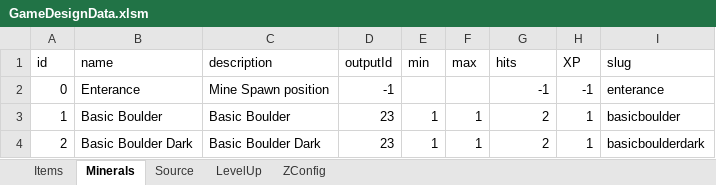
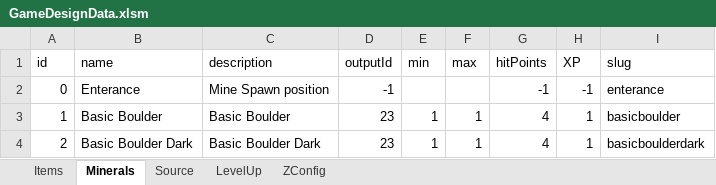
Before and after one commit to sandeepma1/HarvestValley, an Excel workbook: DesignDoc/GameDesignData.xlsm, sheet Minerals, drawn as a sheet; values as stored, in another font and other column widths than the file's, no borders; the diff names each change by its address in the sheet, - before the commit and + after, or states it on an @@ line.

```diff
--- a/DesignDoc/GameDesignData.xlsm (sheet Minerals)
+++ b/DesignDoc/GameDesignData.xlsm (sheet Minerals)
-G1: hits
+G1: hitPoints
-G3:G4 (hitPoints): 2
+G3:G4 (hitPoints): 4
```
Also changed, not shown: sheet Items, sheet ZConfig, charts or pictures, 39 other files.
